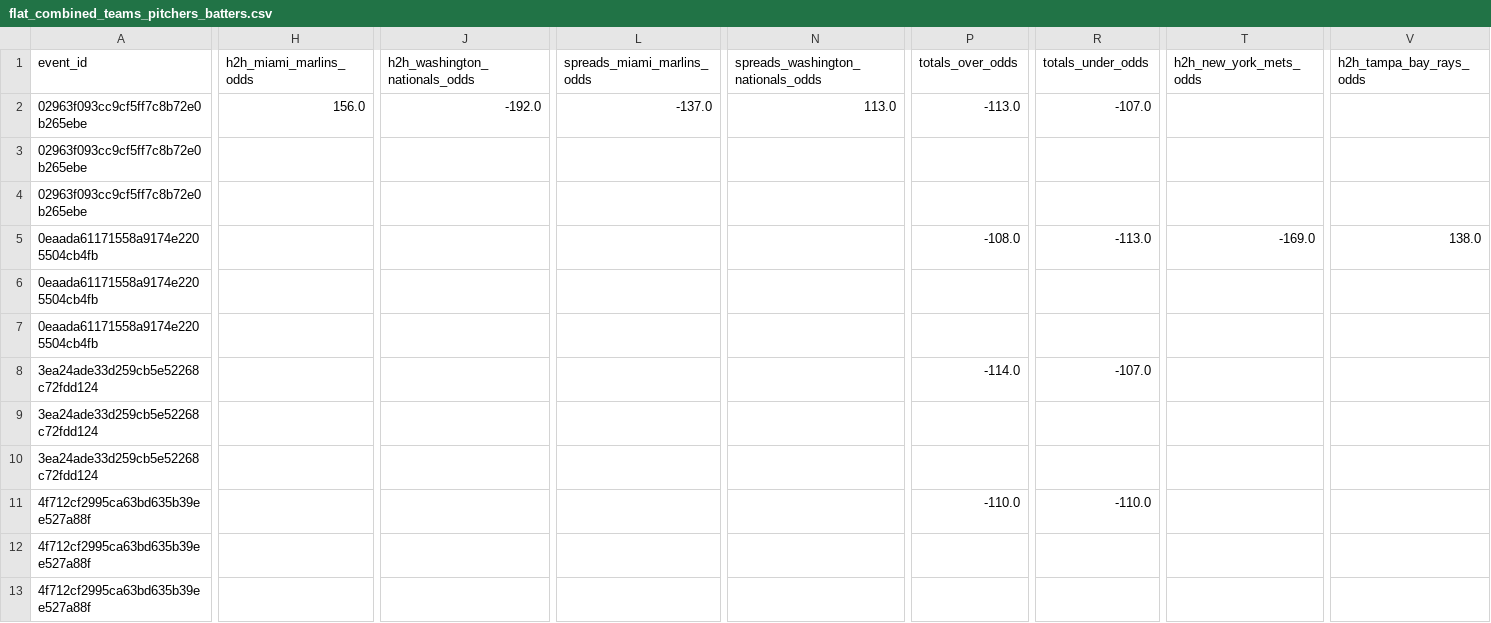
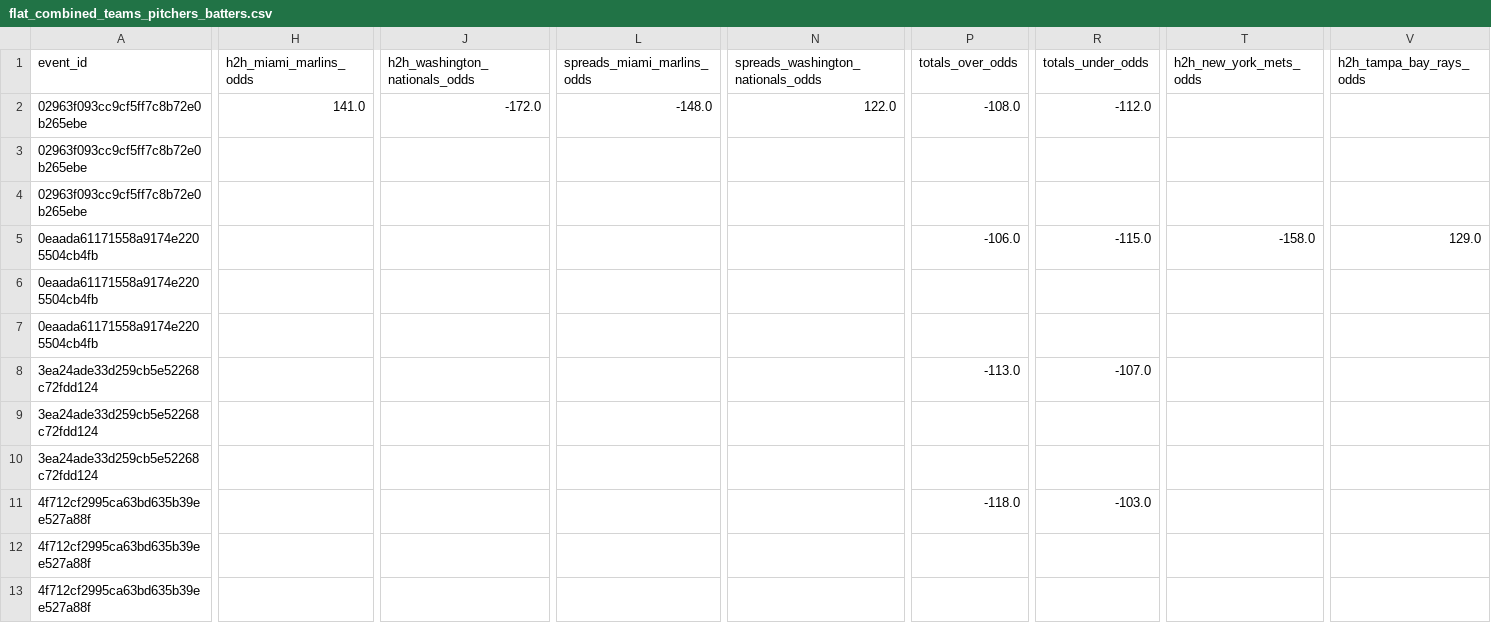
Before and after one commit to radgator13/odds-api-analyze, a CSV file: data/flat_combined_teams_pitchers_batters.csv, drawn as a sheet; only a part is shown, gaps mark what is left out; the diff covers the shown part only; the diff names each change by its address in the sheet, - before the commit and + after, or states it on an @@ line.

```diff
--- a/data/flat_combined_teams_pitchers_batters.csv
+++ b/data/flat_combined_teams_pitchers_batters.csv
-H2 (h2h_miami_marlins_odds): 156.0
+H2 (h2h_miami_marlins_odds): 141.0
-J2 (h2h_washington_nationals_odds): -192.0
+J2 (h2h_washington_nationals_odds): -172.0
-L2 (spreads_miami_marlins_odds): -137.0
+L2 (spreads_miami_marlins_odds): -148.0
-N2: 113.0
+N2: 122.0
-P2 (totals_over_odds): -113.0
+P2 (totals_over_odds): -108.0
-R2 (totals_under_odds): -107.0
+R2 (totals_under_odds): -112.0
-P5 (totals_over_odds): -108.0
+P5 (totals_over_odds): -106.0
-R5 (totals_under_odds): -113.0
+R5 (totals_under_odds): -115.0
-T5 (h2h_new_york_mets_odds): -169.0
+T5 (h2h_new_york_mets_odds): -158.0
-V5 (h2h_tampa_bay_rays_odds): 138.0
+V5 (h2h_tampa_bay_rays_odds): 129.0
-P8 (totals_over_odds): -114.0
+P8 (totals_over_odds): -113.0
-P11 (totals_over_odds): -110.0
+P11 (totals_over_odds): -118.0
-R11 (totals_under_odds): -110.0
+R11 (totals_under_odds): -103.0
```
Also changed, not shown: 3 removed rows and 82 edited cells elsewhere in this file, data/betonline_team_lines.csv, 5 other files.
